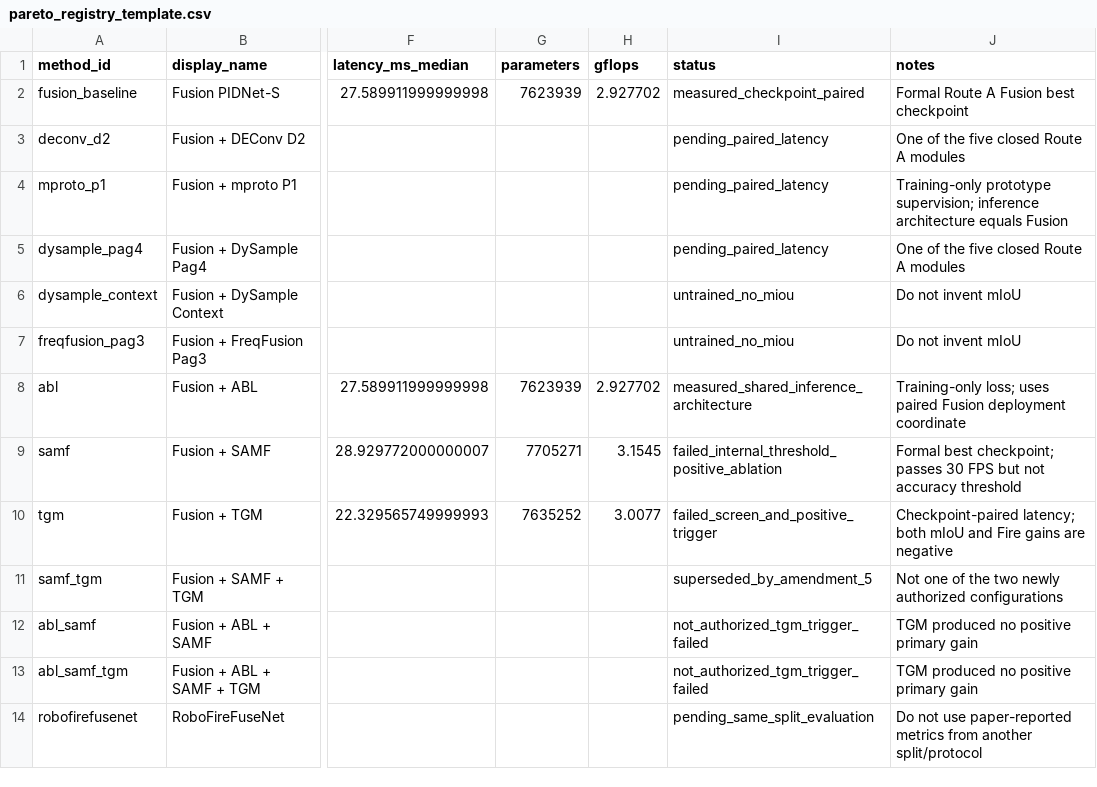
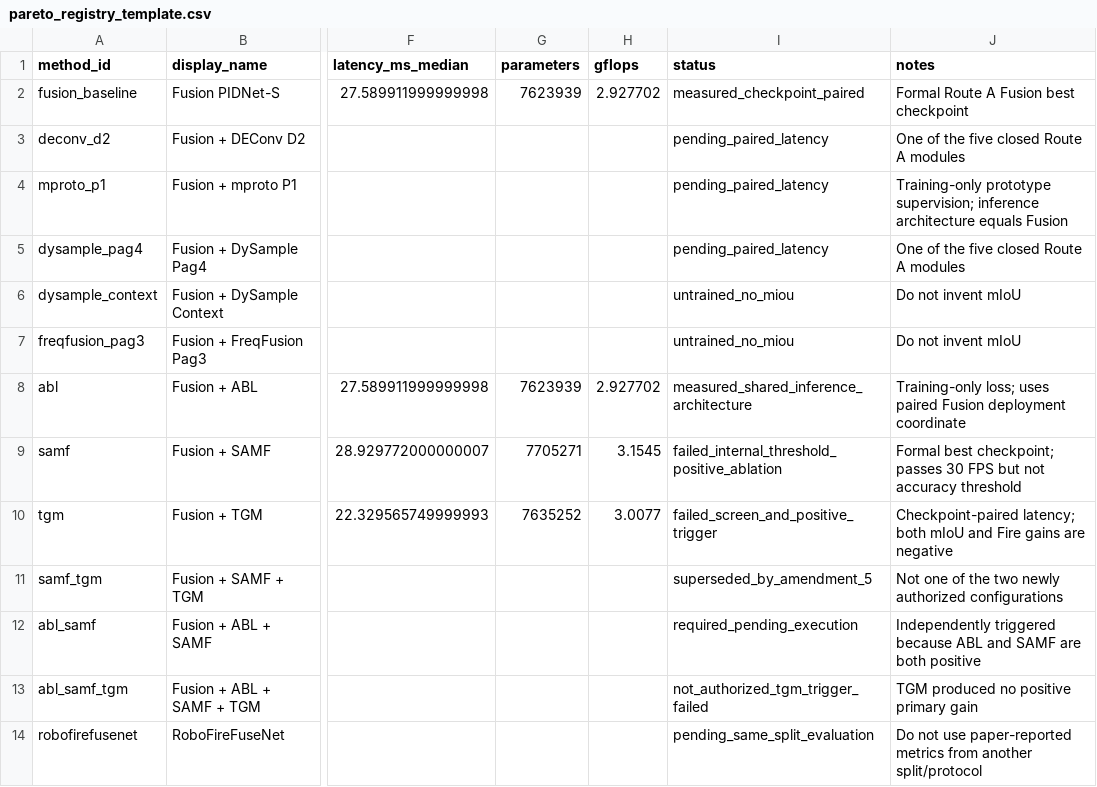
Before and after one commit to pound-me/-py2-wildfire-seg, a CSV file: configs/route_c/pareto_registry_template.csv, drawn as a sheet; only a part is shown, gaps mark what is left out; the diff names each change by its address in the sheet, - before the commit and + after, or states it on an @@ line.

Commit message:
Reopen Route C for ABL SAMF screen

```diff
--- a/configs/route_c/pareto_registry_template.csv
+++ b/configs/route_c/pareto_registry_template.csv
-I12 (status): not_authorized_tgm_trigger_failed
+I12 (status): required_pending_execution
-J12 (notes): TGM produced no positive primary gain
+J12 (notes): Independently triggered because ABL and SAMF are both positive
```
Also changed, not shown: experiments/route_c_pareto/pending_rows.csv, 7 other files.
